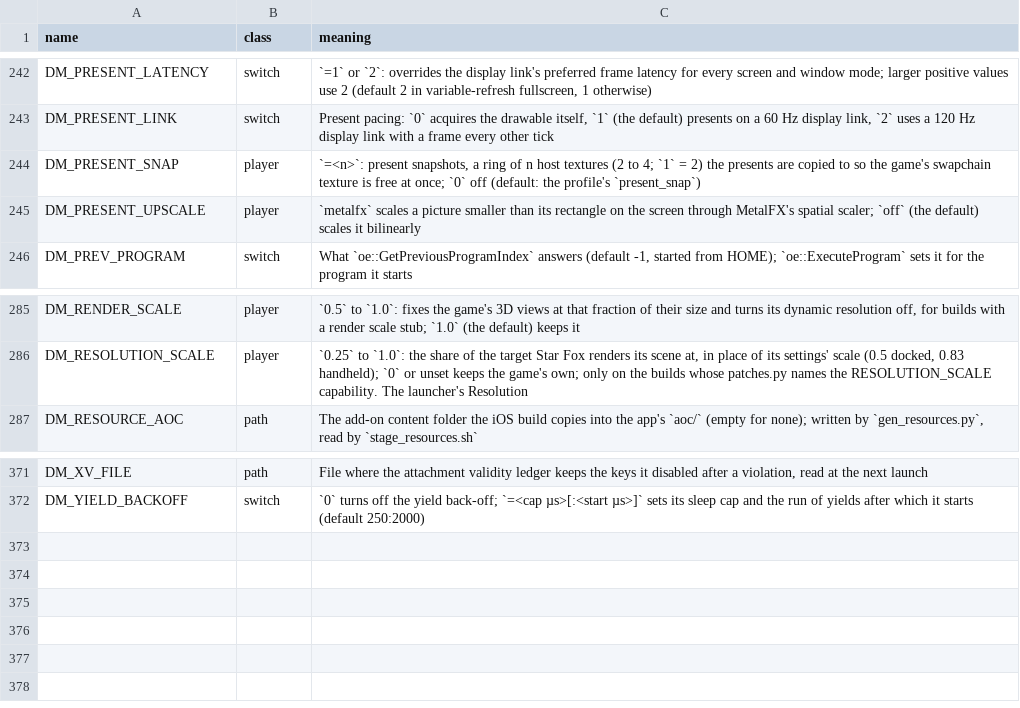
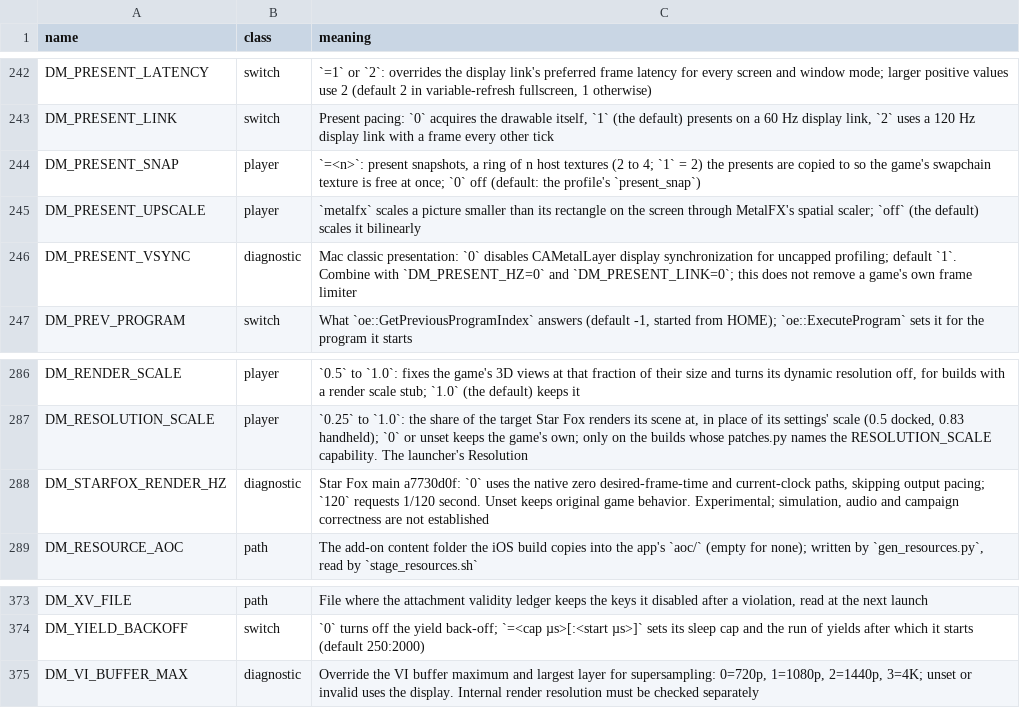
Before and after one commit to forbesfields/nxnative, a TSV file: docs/env_switches.tsv, drawn as a sheet; only a part is shown, gaps mark what is left out.

Commit message:
feat(starfox): add shared-data uncapped 1080p and 4K modes

```diff
--- a/docs/env_switches.tsv
+++ b/docs/env_switches.tsv
@@ -245,2 +245,3 @@ DM_PRESENT_SNAP	player	`=<n>`: present snapshots, a ring of n host textures (2 t
 DM_PRESENT_UPSCALE	player	`metalfx` scales a picture smaller than its rectangle on the screen through MetalFX's spatial scaler; `off` (the default) scales it bilinearly
+DM_PRESENT_VSYNC	diagnostic	Mac classic presentation: `0` disables CAMetalLayer display synchronization for uncapped profiling; default `1`. Combine with `DM_PRESENT_HZ=0` and `DM_PRESENT_LINK=0`; this does not remove a game's own frame limiter
 DM_PREV_PROGRAM	switch	What `oe::GetPreviousProgramIndex` answers (default -1, started from HOME); `oe::ExecuteProgram` sets it for the program it starts
@@ -286,2 +287,3 @@ DM_RENDER_SCALE	player	`0.5` to `1.0`: fixes the game's 3D views at that fractio
 DM_RESOLUTION_SCALE	player	`0.25` to `1.0`: the share of the target Star Fox renders its scene at, in place of its settings' scale (0.5 docked, 0.83 handheld); `0` or unset keeps the game's own; only on the builds whose patches.py names the RESOLUTION_SCALE capability. The launcher's Resolution
+DM_STARFOX_RENDER_HZ	diagnostic	Star Fox main a7730d0f: `0` uses the native zero desired-frame-time and current-clock paths, skipping output pacing; `120` requests 1/120 second. Unset keeps original game behavior. Experimental; simulation, audio and campaign correctness are not established
 DM_RESOURCE_AOC	path	The add-on content folder the iOS build copies into the app's `aoc/` (empty for none); written by `gen_resources.py`, read by `stage_resources.sh`
@@ -372 +374,2 @@ DM_XV_FILE	path	File where the attachment validity ledger keeps the keys it disa
 DM_YIELD_BACKOFF	switch	`0` turns off the yield back-off; `=<cap µs>[:<start µs>]` sets its sleep cap and the run of yields after which it starts (default 250:2000)
+DM_VI_BUFFER_MAX	diagnostic	Override the VI buffer maximum and largest layer for supersampling: 0=720p, 1=1080p, 2=1440p, 3=4K; unset or invalid uses the display. Internal render resolution must be checked separately
```
Also changed, not shown: 10 other files.
